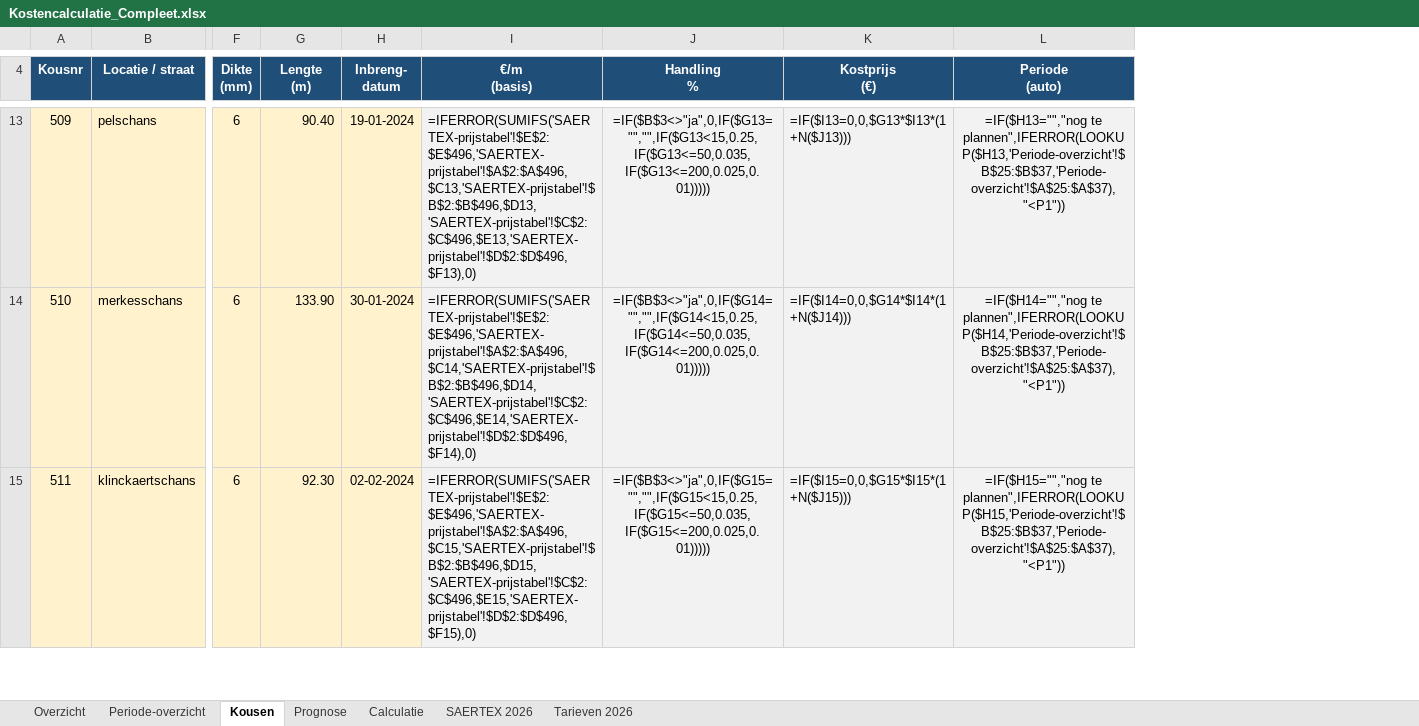
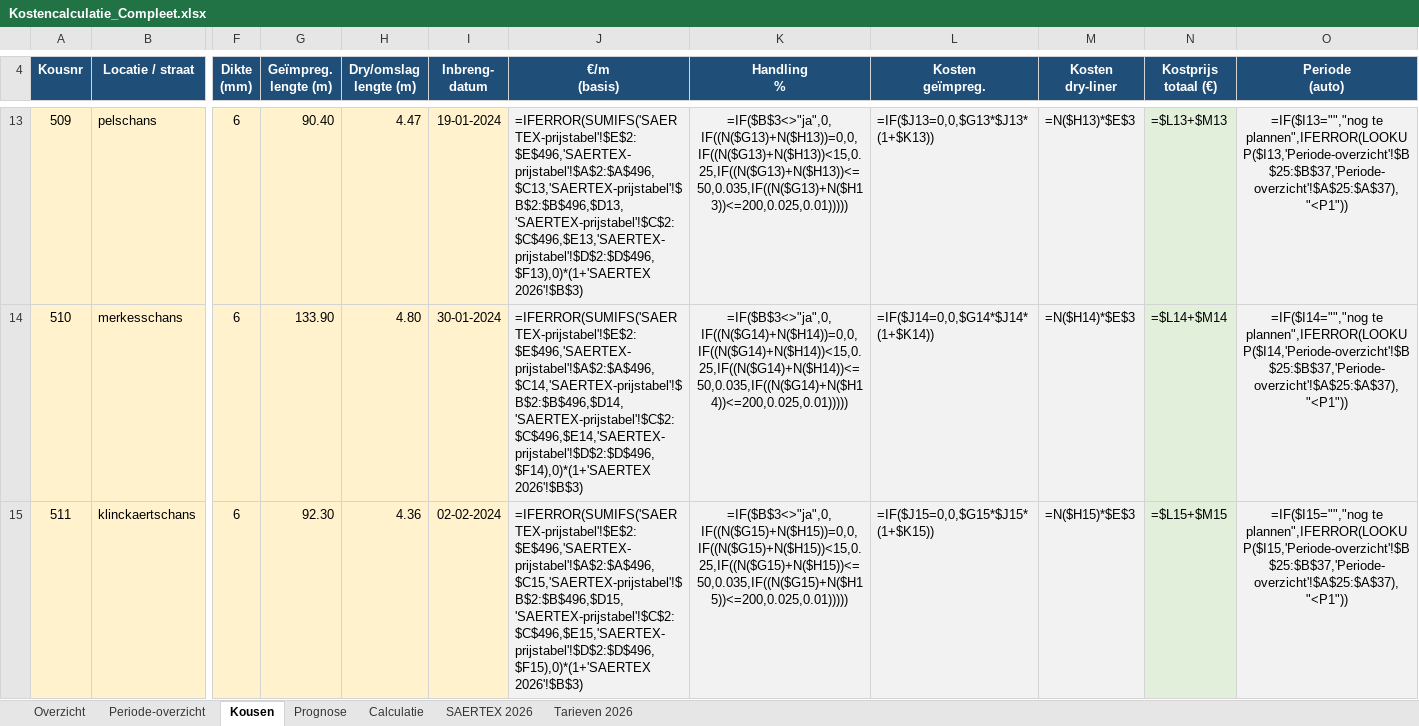
Before and after one commit to monty1a/Mijn-eerste, an Excel workbook: Kostencalculatie_Compleet.xlsx, sheet Kousen, drawn as a sheet; only a part is shown, gaps mark what is left out; values as stored, in another font and other column widths than the file's, no borders; formulas without a stored value are shown as written; removed rows and columns are numbered as before the commit, all else as after; ↵ is a line break in a cell; the diff covers the shown part only; the diff names each change by its address in the sheet, - before the commit and + after, or states it on an @@ line.

```diff
--- a/Kostencalculatie_Compleet.xlsx (sheet Kousen)
+++ b/Kostencalculatie_Compleet.xlsx (sheet Kousen)
+column H (Dry/omslag lengte (m)), rows 13-15: 4.47 | 4.80 | 4.36
-column K (Kostprijs (€)), rows 13-15: =IF($I13=0,0,$G13*$I13*(1+N($J13))) | =IF($I14=0,0,$G14*$I14*(1+N($J14))) | =IF($I15=0,0,$G15*$I15*(1+N($J15)))
+column L (Kosten geïmpreg.), rows 13-15: =IF($J13=0,0,$G13*$J13*(1+$K13)) | =IF($J14=0,0,$G14*$J14*(1+$K14)) | =IF($J15=0,0,$G15*$J15*(1+$K15))
+column M (Kosten dry-liner), rows 13-15: =N($H13)*$E$3 | =N($H14)*$E$3 | =N($H15)*$E$3
+column N (Kostprijs totaal (€)), rows 13-15: =$L13+$M13 | =$L14+$M14 | =$L15+$M15
-G4: Lengte ↵ (m)
+G4: Geïmpreg. ↵ lengte (m)
-J13 (€/m (basis)): =IFERROR(SUMIFS('SAERTEX-prijstabel'!$E$2:$E$496,'SAERTEX-prijstabel'!$A$2:$A$496,$C13,'SAERTEX-prijstabel'!$B$2:$B$496,$D13,'SAERTEX-prijstabel'!$C$2:$C$496,$E13,'SAERTEX-prijstabel'!$D$2:$D$496,$F13),0)
+J13 (€/m (basis)): =IFERROR(SUMIFS('SAERTEX-prijstabel'!$E$2:$E$496,'SAERTEX-prijstabel'!$A$2:$A$496,$C13,'SAERTEX-prijstabel'!$B$2:$B$496,$D13,'SAERTEX-prijstabel'!$C$2:$C$496,$E13,'SAERTEX-prijstabel'!$D$2:$D$496,$F13),0)*(1+'SAERTEX 2026'!$B$3)
-K13 (Handling %): =IF($B$3<>"ja",0,IF($G13="","",IF($G13<15,0.25,IF($G13<=50,0.035,IF($G13<=200,0.025,0.01)))))
+K13 (Handling %): =IF($B$3<>"ja",0,IF((N($G13)+N($H13))=0,0,IF((N($G13)+N($H13))<15,0.25,IF((N($G13)+N($H13))<=50,0.035,IF((N($G13)+N($H13))<=200,0.025,0.01)))))
-O13 (Periode (auto)): =IF($H13="","nog te plannen",IFERROR(LOOKUP($H13,'Periode-overzicht'!$B$25:$B$37,'Periode-overzicht'!$A$25:$A$37),"<P1"))
+O13 (Periode (auto)): =IF($I13="","nog te plannen",IFERROR(LOOKUP($I13,'Periode-overzicht'!$B$25:$B$37,'Periode-overzicht'!$A$25:$A$37),"<P1"))
-J14 (€/m (basis)): =IFERROR(SUMIFS('SAERTEX-prijstabel'!$E$2:$E$496,'SAERTEX-prijstabel'!$A$2:$A$496,$C14,'SAERTEX-prijstabel'!$B$2:$B$496,$D14,'SAERTEX-prijstabel'!$C$2:$C$496,$E14,'SAERTEX-prijstabel'!$D$2:$D$496,$F14),0)
+J14 (€/m (basis)): =IFERROR(SUMIFS('SAERTEX-prijstabel'!$E$2:$E$496,'SAERTEX-prijstabel'!$A$2:$A$496,$C14,'SAERTEX-prijstabel'!$B$2:$B$496,$D14,'SAERTEX-prijstabel'!$C$2:$C$496,$E14,'SAERTEX-prijstabel'!$D$2:$D$496,$F14),0)*(1+'SAERTEX 2026'!$B$3)
-K14 (Handling %): =IF($B$3<>"ja",0,IF($G14="","",IF($G14<15,0.25,IF($G14<=50,0.035,IF($G14<=200,0.025,0.01)))))
+K14 (Handling %): =IF($B$3<>"ja",0,IF((N($G14)+N($H14))=0,0,IF((N($G14)+N($H14))<15,0.25,IF((N($G14)+N($H14))<=50,0.035,IF((N($G14)+N($H14))<=200,0.025,0.01)))))
-O14 (Periode (auto)): =IF($H14="","nog te plannen",IFERROR(LOOKUP($H14,'Periode-overzicht'!$B$25:$B$37,'Periode-overzicht'!$A$25:$A$37),"<P1"))
+O14 (Periode (auto)): =IF($I14="","nog te plannen",IFERROR(LOOKUP($I14,'Periode-overzicht'!$B$25:$B$37,'Periode-overzicht'!$A$25:$A$37),"<P1"))
-J15 (€/m (basis)): =IFERROR(SUMIFS('SAERTEX-prijstabel'!$E$2:$E$496,'SAERTEX-prijstabel'!$A$2:$A$496,$C15,'SAERTEX-prijstabel'!$B$2:$B$496,$D15,'SAERTEX-prijstabel'!$C$2:$C$496,$E15,'SAERTEX-prijstabel'!$D$2:$D$496,$F15),0)
+J15 (€/m (basis)): =IFERROR(SUMIFS('SAERTEX-prijstabel'!$E$2:$E$496,'SAERTEX-prijstabel'!$A$2:$A$496,$C15,'SAERTEX-prijstabel'!$B$2:$B$496,$D15,'SAERTEX-prijstabel'!$C$2:$C$496,$E15,'SAERTEX-prijstabel'!$D$2:$D$496,$F15),0)*(1+'SAERTEX 2026'!$B$3)
-K15 (Handling %): =IF($B$3<>"ja",0,IF($G15="","",IF($G15<15,0.25,IF($G15<=50,0.035,IF($G15<=200,0.025,0.01)))))
+K15 (Handling %): =IF($B$3<>"ja",0,IF((N($G15)+N($H15))=0,0,IF((N($G15)+N($H15))<15,0.25,IF((N($G15)+N($H15))<=50,0.035,IF((N($G15)+N($H15))<=200,0.025,0.01)))))
-O15 (Periode (auto)): =IF($H15="","nog te plannen",IFERROR(LOOKUP($H15,'Periode-overzicht'!$B$25:$B$37,'Periode-overzicht'!$A$25:$A$37),"<P1"))
+O15 (Periode (auto)): =IF($I15="","nog te plannen",IFERROR(LOOKUP($I15,'Periode-overzicht'!$B$25:$B$37,'Periode-overzicht'!$A$25:$A$37),"<P1"))
```
Also changed, not shown: other rows of this sheet, sheet Periode-overzicht, sheet SAERTEX 2026, sheet Overzicht, sheet Prognose.
